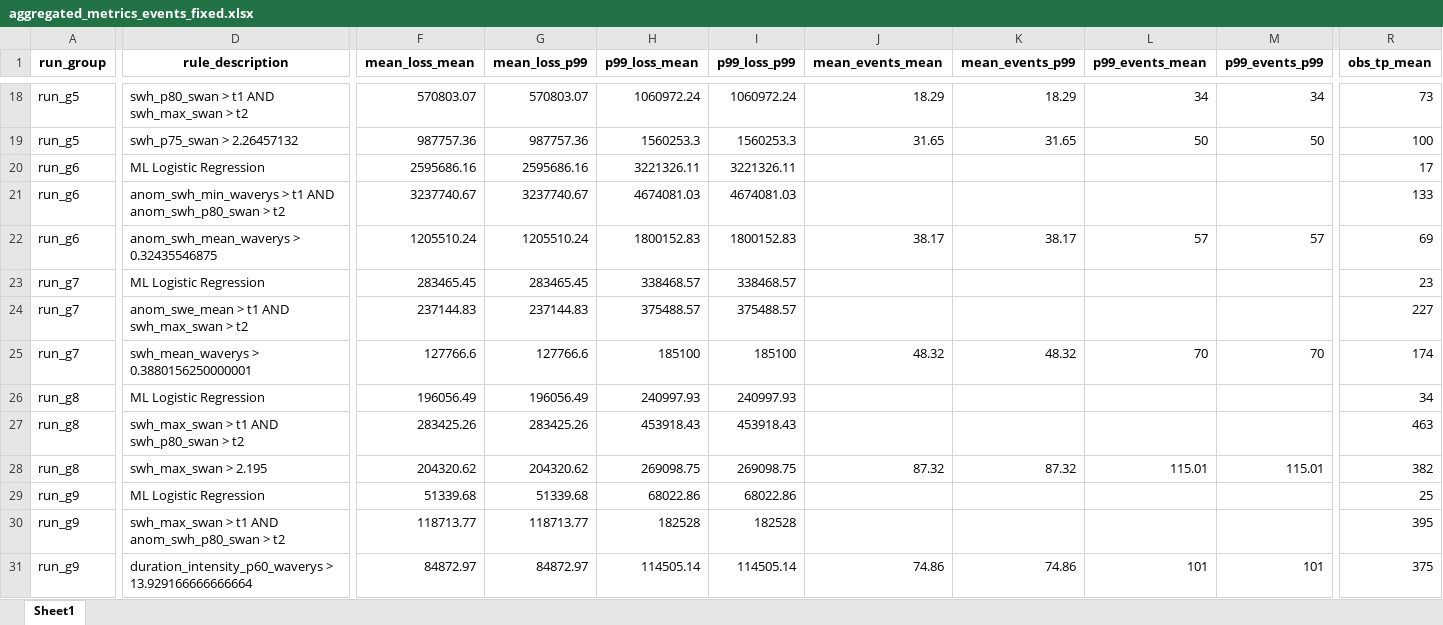
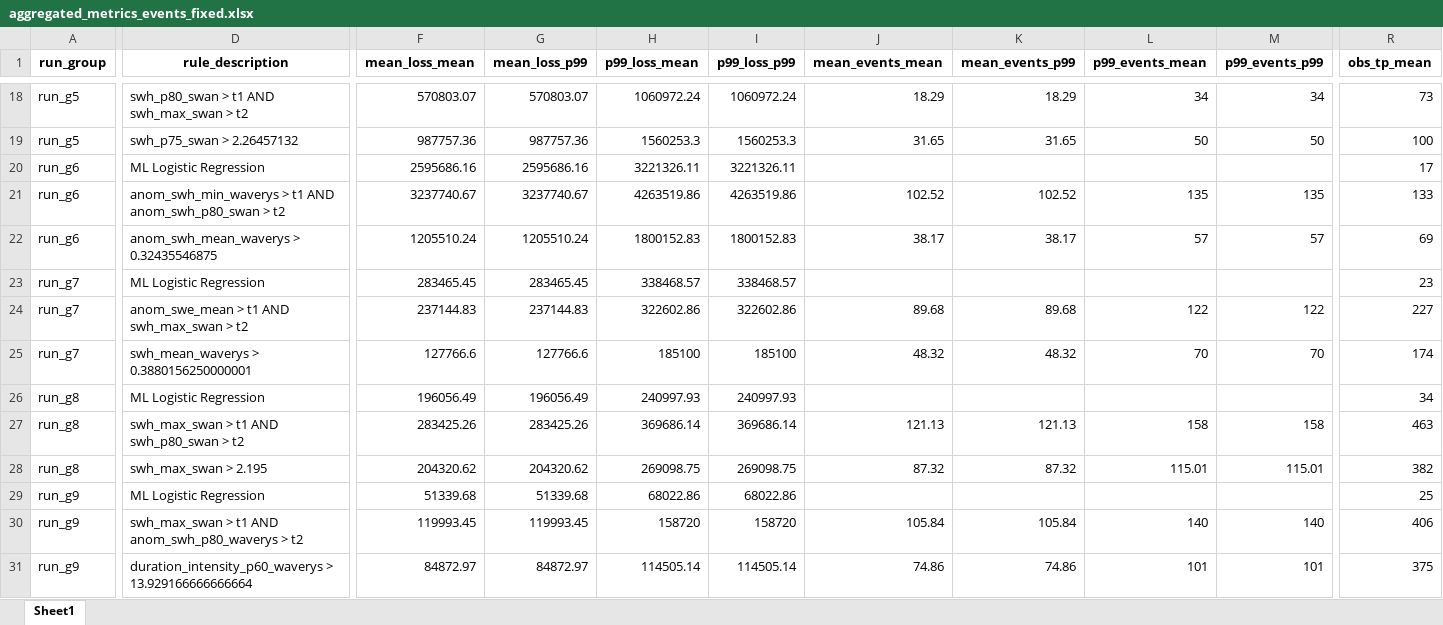
Before and after one commit to aev-suyana/peru_swan, an Excel workbook: results/cv_results/aggregated_metrics_events_fixed.xlsx, sheet Sheet1, drawn as a sheet; only a part is shown, gaps mark what is left out; values as stored, in another font and other column widths than the file's, no borders; the diff covers the shown part only; the diff names each change by its address in the sheet, - before the commit and + after, or states it on an @@ line.

```diff
--- a/results/cv_results/aggregated_metrics_events_fixed.xlsx (sheet Sheet1)
+++ b/results/cv_results/aggregated_metrics_events_fixed.xlsx (sheet Sheet1)
-H21 (p99_loss_mean): 4674081.03
+H21 (p99_loss_mean): 4263519.86
-I21 (p99_loss_p99): 4674081.03
+I21 (p99_loss_p99): 4263519.86
-J21 (mean_events_mean): (empty)
+J21 (mean_events_mean): 102.52
-K21 (mean_events_p99): (empty)
+K21 (mean_events_p99): 102.52
-L21 (p99_events_mean): (empty)
+L21 (p99_events_mean): 135
-M21 (p99_events_p99): (empty)
+M21 (p99_events_p99): 135
-H24 (p99_loss_mean): 375488.57
+H24 (p99_loss_mean): 322602.86
-I24 (p99_loss_p99): 375488.57
+I24 (p99_loss_p99): 322602.86
-J24 (mean_events_mean): (empty)
+J24 (mean_events_mean): 89.68
-K24 (mean_events_p99): (empty)
+K24 (mean_events_p99): 89.68
-L24 (p99_events_mean): (empty)
+L24 (p99_events_mean): 122
-M24 (p99_events_p99): (empty)
+M24 (p99_events_p99): 122
-H27 (p99_loss_mean): 453918.43
+H27 (p99_loss_mean): 369686.14
-I27 (p99_loss_p99): 453918.43
+I27 (p99_loss_p99): 369686.14
-J27 (mean_events_mean): (empty)
+J27 (mean_events_mean): 121.13
-K27 (mean_events_p99): (empty)
+K27 (mean_events_p99): 121.13
-L27 (p99_events_mean): (empty)
+L27 (p99_events_mean): 158
-M27 (p99_events_p99): (empty)
+M27 (p99_events_p99): 158
-D30 (rule_description): …t1 AND anom_swh_p80_swan > t2
+D30 (rule_description): …t1 AND anom_swh_p80_waverys > t2
-F30 (mean_loss_mean): 118713.77
+F30 (mean_loss_mean): 119993.45
-G30 (mean_loss_p99): 118713.77
+G30 (mean_loss_p99): 119993.45
-H30 (p99_loss_mean): 182528
+H30 (p99_loss_mean): 158720
-I30 (p99_loss_p99): 182528
+I30 (p99_loss_p99): 158720
-J30 (mean_events_mean): (empty)
+J30 (mean_events_mean): 105.84
-K30 (mean_events_p99): (empty)
+K30 (mean_events_p99): 105.84
-L30 (p99_events_mean): (empty)
+L30 (p99_events_mean): 140
-M30 (p99_events_p99): (empty)
+M30 (p99_events_p99): 140
-R30 (obs_tp_mean): 395
+R30 (obs_tp_mean): 406
```
Also changed, not shown: 10 edited cells elsewhere in this sheet, results/cv_results/aep_best_per_run_summary.xlsx, results/cv_results/individual_metrics_events_fixed.xlsx, 15 other files.
